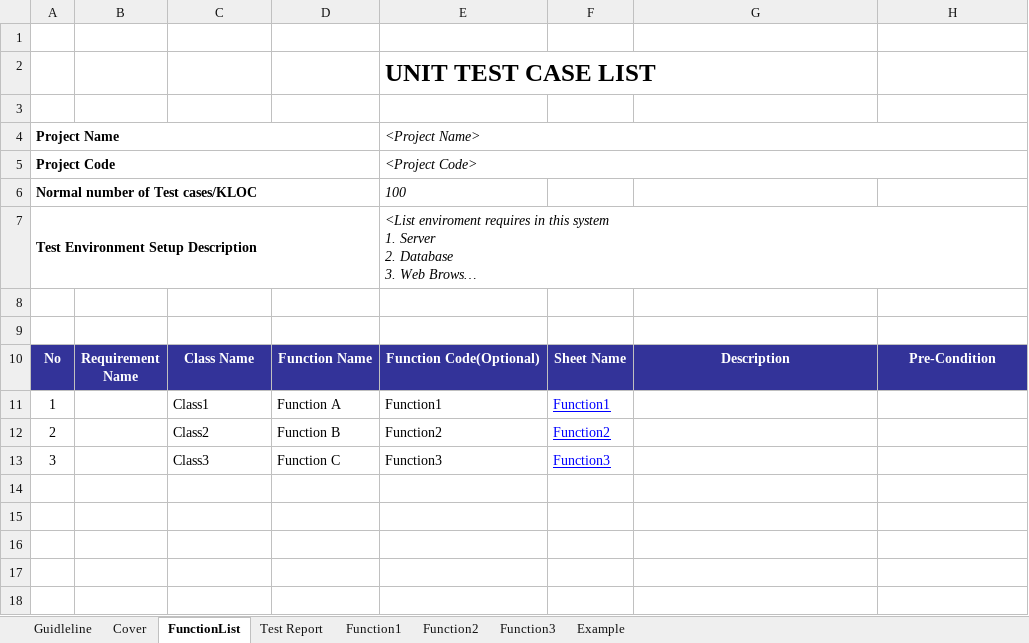
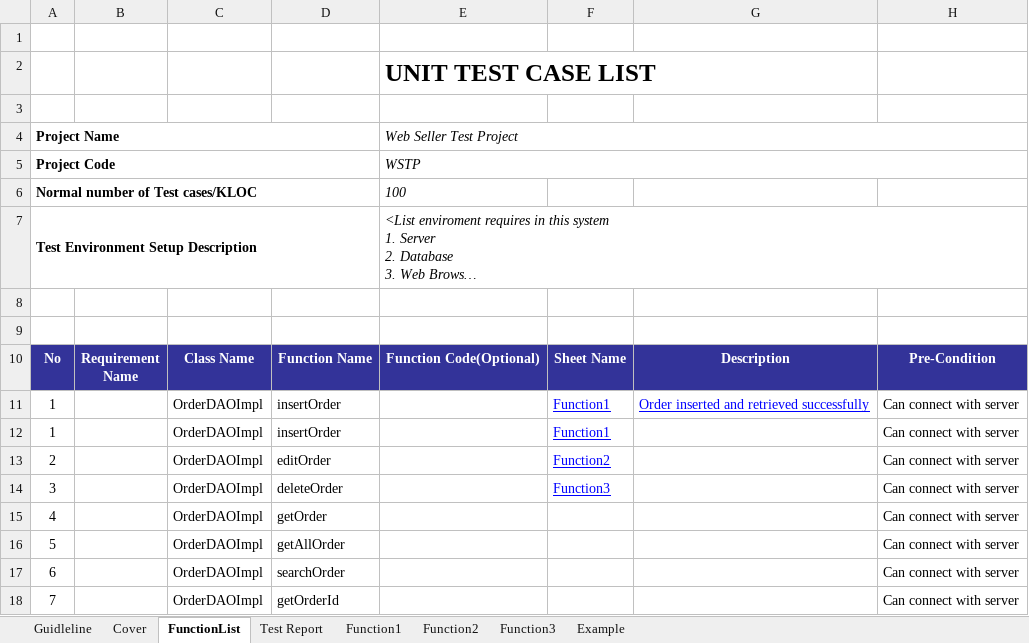
Before and after one commit to NguyenDucPhuongK18/SWT301_Lab2, an Excel workbook: Test Case Report.xlsx, sheet FunctionList, drawn as a sheet; long unchanged cells end in …; values as stored, in another font and other column widths than the file's, no borders; charts and pictures not drawn; addresses are those after the commit; the diff names each change by its address in the sheet, - before the commit and + after, or states it on an @@ line.

Commit message:
Test report OrderDAOImpl

```diff
--- a/Test Case Report.xlsx (sheet FunctionList)
+++ b/Test Case Report.xlsx (sheet FunctionList)
-E4: <Project Name>
+E4: Web Seller Test Project
-E5: <Project Code>
+E5: WSTP
+row 11: 1 |  | OrderDAOImpl | insertOrder |  | Function1 | Order inserted and retrieved successfully | Can connect with server
-C12: Class1
+C12: OrderDAOImpl
-D12: Function A
+D12: insertOrder
-E12: Function1
+E12: (empty)
-H12:H14: (empty)
+H12:H14: Can connect with server
-C13: Class2
+C13: OrderDAOImpl
-D13: Function B
+D13: editOrder
-E13: Function2
+E13: (empty)
-C14: Class3
+C14: OrderDAOImpl
-D14: Function C
+D14: deleteOrder
-E14: Function3
+E14: (empty)
+row 15: 4 |  | OrderDAOImpl | getOrder |  |  |  | Can connect with server
+row 16: 5 |  | OrderDAOImpl | getAllOrder |  |  |  | Can connect with server
+row 17: 6 |  | OrderDAOImpl | searchOrder |  |  |  | Can connect with server
+row 18: 7 |  | OrderDAOImpl | getOrderId |  |  |  | Can connect with server
```
Also changed, not shown: sheet Test Report, sheet Cover, sheet Function1, sheet Example, sheet Function3, sheet Function2, charts or pictures, 3 other files.
